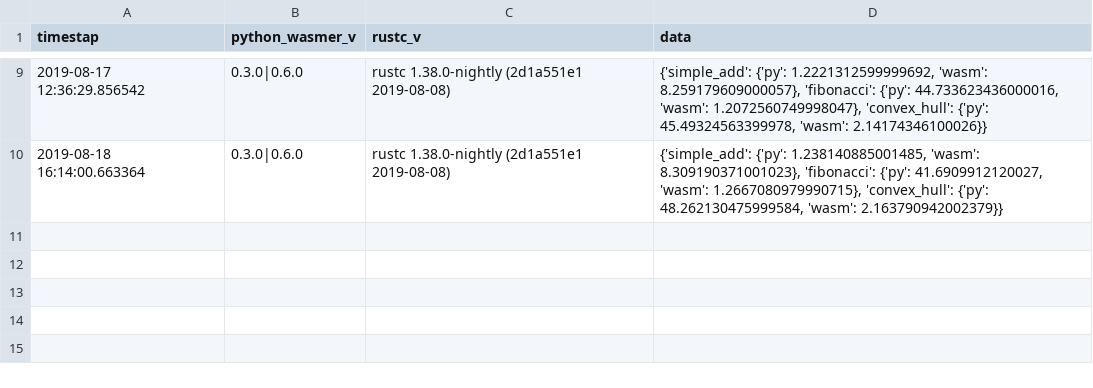
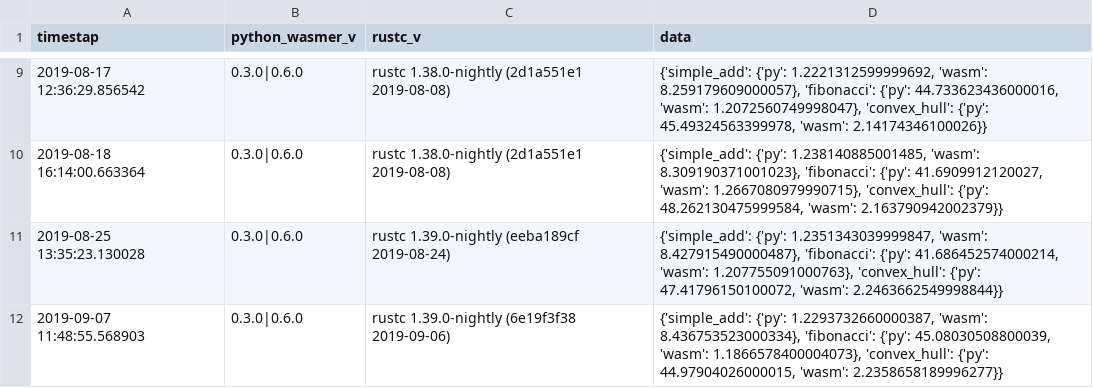
Before and after one commit to Mec-iS/rust-wasm-python-101, a CSV file: pywasm/timing/data/timing.csv, drawn as a sheet; only a part is shown, gaps mark what is left out; the diff names each change by its address in the sheet, - before the commit and + after, or states it on an @@ line.

```diff
--- a/pywasm/timing/data/timing.csv
+++ b/pywasm/timing/data/timing.csv
+row 11: 2019-08-25 13:35:23.130028 | 0.3.0|0.6.0 | rustc 1.39.0-nightly (eeba189cf 2019-08-24) | {'simple_add': {'py': 1.2351343039999847, 'wasm': 8.427915490000487}, 'fibonacci': {'py': 41.686452574000214, 'wasm': 1.207755091000763}, 'convex_hull': {'py': 47.41796150100072, 'wasm': 2.2463662549998844}}
+row 12: 2019-09-07 11:48:55.568903 | 0.3.0|0.6.0 | rustc 1.39.0-nightly (6e19f3f38 2019-09-06) | {'simple_add': {'py': 1.2293732660000387, 'wasm': 8.436753523000334}, 'fibonacci': {'py': 45.08030508800039, 'wasm': 1.1866578400004073}, 'convex_hull': {'py': 44.97904026000015, 'wasm': 2.2358658189996277}}
```
Also changed, not shown: 7 other files.
